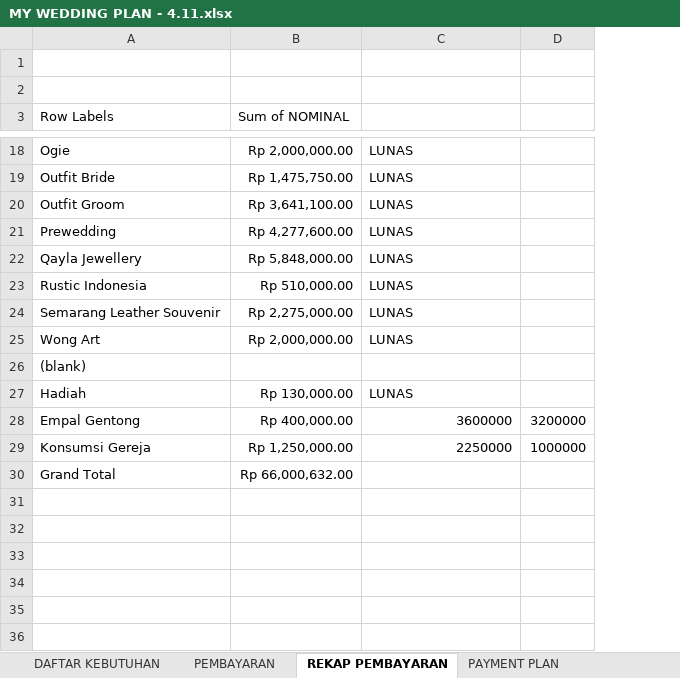
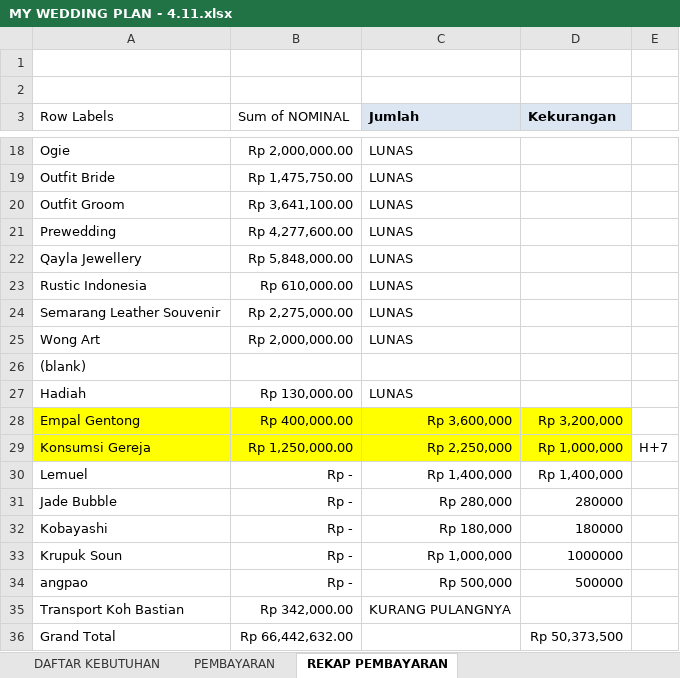
Before and after one commit to ricmawan/projects, an Excel workbook: incrediblejournEYBEEwithyou/MY WEDDING PLAN - 4.11.xlsx, sheet REKAP PEMBAYARAN, drawn as a sheet; only a part is shown, gaps mark what is left out; values as stored, in another font and other column widths than the file's, no borders; removed rows and columns are numbered as before the commit, all else as after; the diff covers the shown part only; the diff names each change by its address in the sheet, - before the commit and + after, or states it on an @@ line.

```diff
--- a/incrediblejournEYBEEwithyou/MY WEDDING PLAN - 4.11.xlsx (sheet REKAP PEMBAYARAN)
+++ b/incrediblejournEYBEEwithyou/MY WEDDING PLAN - 4.11.xlsx (sheet REKAP PEMBAYARAN)
-sheet tab: PAYMENT PLAN
-column D, rows 28-29: 3200000 | 1000000
+column D (Kekurangan), rows 28-29: Rp 3,200,000 | Rp 1,000,000; row 36: Rp 50,373,500
+column E, row 29: H+7
-C3: (empty)
+C3: Jumlah
-C3 fill: none
+C3 fill: #DCE6F2
-B23 (Sum of NOMINAL): Rp 510,000.00
+B23 (Sum of NOMINAL): Rp 610,000.00
-A28:C29 fill: none
+A28:C29 fill: #FFFF00
-C28 (Jumlah): 3600000
+C28 (Jumlah): Rp 3,600,000
-C29 (Jumlah): 2250000
+C29 (Jumlah): Rp 2,250,000
+row 30: Lemuel | Rp - | Rp 1,400,000 | Rp 1,400,000
+row 31: Jade Bubble | Rp - | Rp 280,000 | 280000
+row 32: Kobayashi | Rp - | Rp 180,000 | 180000
+row 33: Krupuk Soun | Rp - | Rp 1,000,000 | 1000000
+row 34: angpao | Rp - | Rp 500,000 | 500000
+row 35: Transport Koh Bastian | Rp 342,000.00 | KURANG PULANGNYA
-B36 (Sum of NOMINAL): Rp 66,000,632.00
+B36 (Sum of NOMINAL): Rp 66,442,632.00
```
Also changed, not shown: 5 edited cells and cell formats elsewhere in this sheet, sheet PEMBAYARAN, sheet DAFTAR KEBUTUHAN, formulas that keep their value.
